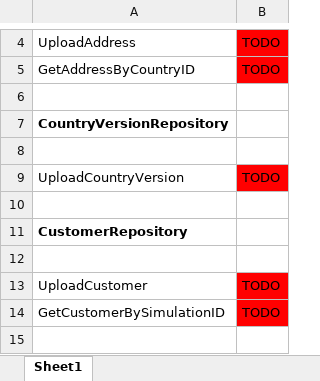
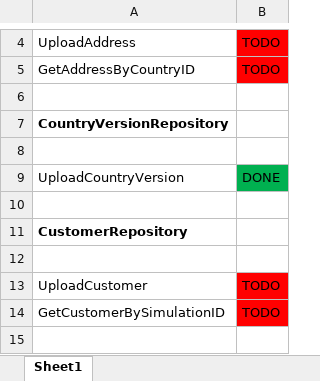
Before and after one commit to bradleydhaene1994/EindwerkPG1, an Excel workbook: MethodsToDo.xlsx, sheet Sheet1, drawn as a sheet; only a part is shown, gaps mark what is left out; values as stored, in another font and other column widths than the file's, no borders; the diff names each change by its address in the sheet, - before the commit and + after, or states it on an @@ line.

```diff
--- a/MethodsToDo.xlsx (sheet Sheet1)
+++ b/MethodsToDo.xlsx (sheet Sheet1)
-B9: TODO
+B9: DONE
-B9 fill: #FF0000
+B9 fill: #00B050
```
Also changed, not shown: 5 other files.
